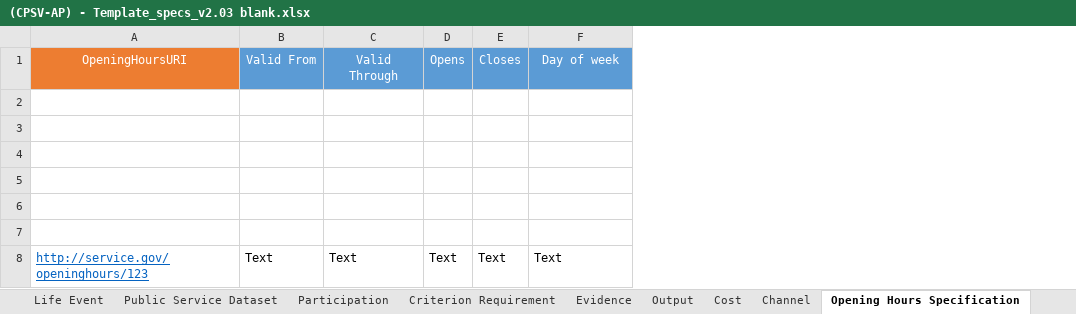
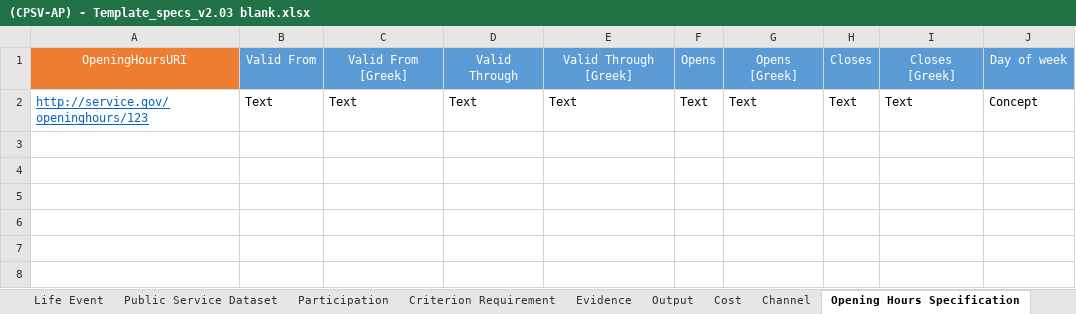
Before and after one commit to Bhanditz/Epirus_pilot, an Excel workbook: (CPSV-AP) - Template_specs_v2.03 blank.xlsx, sheet Opening Hours Specification, drawn as a sheet; values as stored, in another font and other column widths than the file's, no borders; removed rows and columns are numbered as before the commit, all else as after; the diff names each change by its address in the sheet, - before the commit and + after, or states it on an @@ line.

```diff
--- a/(CPSV-AP) - Template_specs_v2.03 blank.xlsx (sheet Opening Hours Specification)
+++ b/(CPSV-AP) - Template_specs_v2.03 blank.xlsx (sheet Opening Hours Specification)
+column C, rows 1-2: Valid From [Greek] | Text
+column E, rows 1-2: Valid Through [Greek] | Text
+column G, rows 1-2: Opens [Greek] | Text
+column J, rows 1-2: Day of week | Concept
-I1: Day of week
+I1: Closes [Greek]
-row 2: (empty)
-row 3: (empty)
-row 4: (empty)
-row 5: (empty)
-row 6: (empty)
-row 7: (empty)
```
Also changed, not shown: sheet Public Organisation, sheet Public Service, sheet Output, sheet Evidence, sheet Business Event, sheet Life Event, 11 more sheets, other sheet tabs, charts or pictures, 6 other files.
